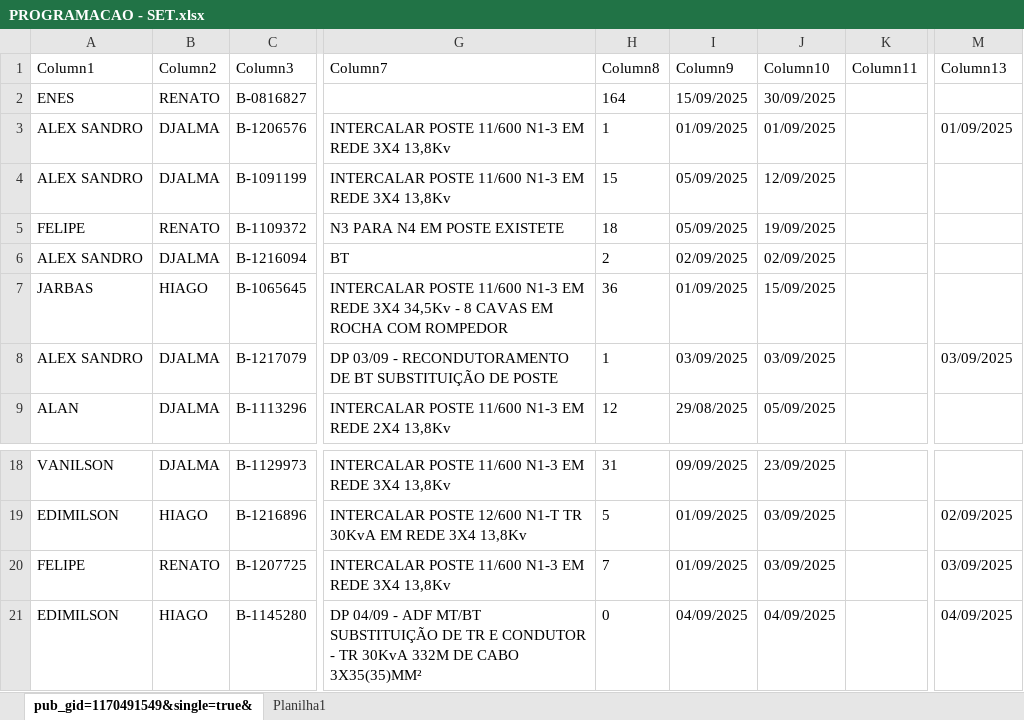
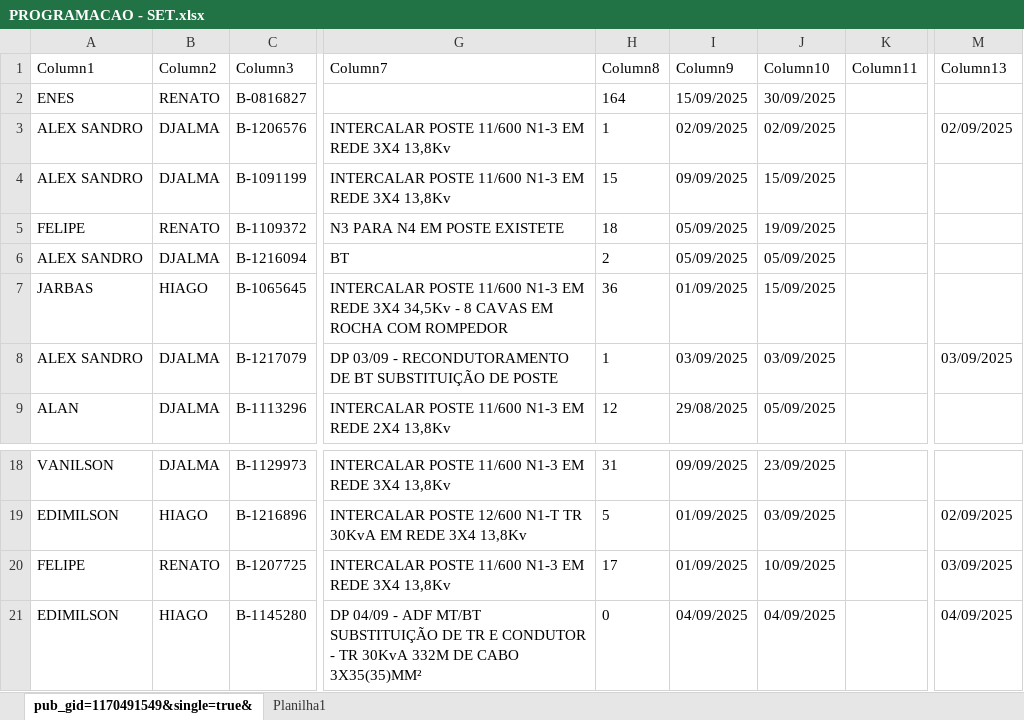
Before and after one commit to joaovctdev/ProgramacaoNortetech, an Excel workbook: PROGRAMACAO - SET.xlsx, sheet pub_gid=1170491549&single=true&, drawn as a sheet; only a part is shown, gaps mark what is left out; values as stored, in another font and other column widths than the file's, no borders; table styles not drawn; the diff names each change by its address in the sheet, - before the commit and + after, or states it on an @@ line.

Commit message:
UPDATE DATA

```diff
--- a/PROGRAMACAO - SET.xlsx (sheet pub_gid=1170491549&single=true&)
+++ b/PROGRAMACAO - SET.xlsx (sheet pub_gid=1170491549&single=true&)
-I3 (Column9): 01/09/2025
+I3 (Column9): 02/09/2025
-J3 (Column10): 01/09/2025
+J3 (Column10): 02/09/2025
-M3 (Column13): 01/09/2025
+M3 (Column13): 02/09/2025
-I4 (Column9): 05/09/2025
+I4 (Column9): 09/09/2025
-J4 (Column10): 12/09/2025
+J4 (Column10): 15/09/2025
-I6 (Column9): 02/09/2025
+I6 (Column9): 05/09/2025
-J6 (Column10): 02/09/2025
+J6 (Column10): 05/09/2025
-H20 (Column8): 7
+H20 (Column8): 17
-J20 (Column10): 03/09/2025
+J20 (Column10): 10/09/2025
```
Also changed, not shown: 1 other file.
